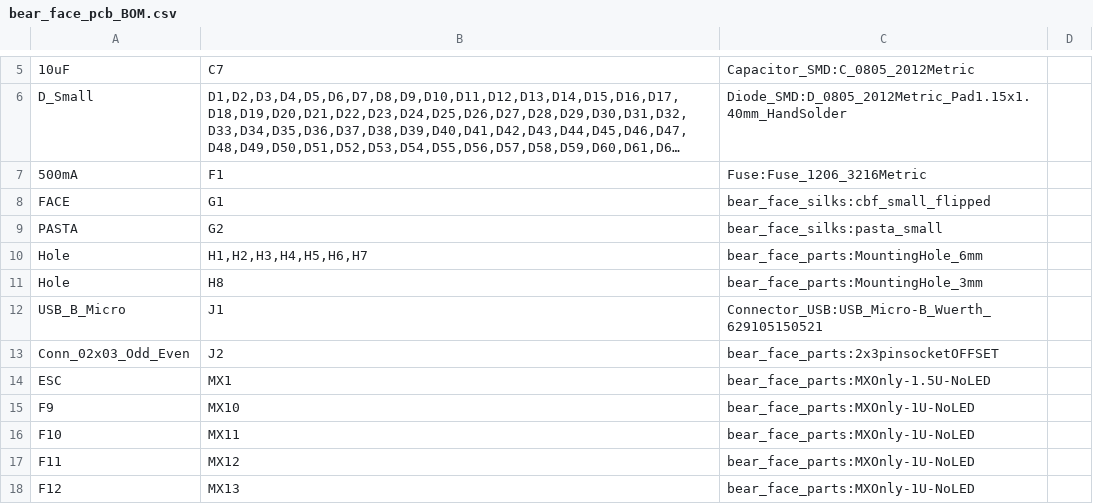
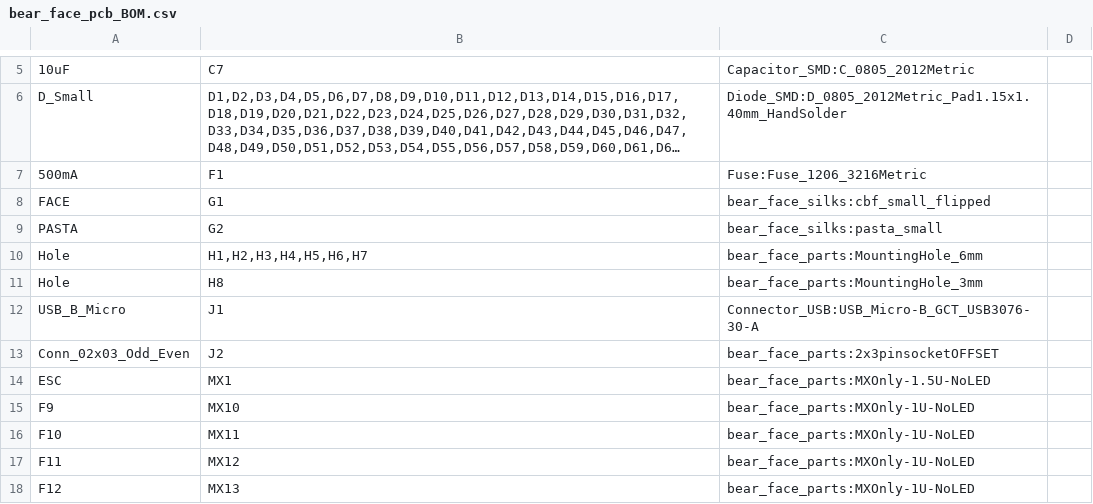
Before and after one commit to will-hedges/bear-face-pcb, a CSV file: bear_face_pcb_BOM.csv, drawn as a sheet; only a part is shown, gaps mark what is left out; long unchanged cells end in …; the diff names each change by its address in the sheet, - before the commit and + after, or states it on an @@ line.

```diff
--- a/bear_face_pcb_BOM.csv
+++ b/bear_face_pcb_BOM.csv
-C12: Connector_USB:USB_Micro-B_Wuerth_629105150521
+C12: Connector_USB:USB_Micro-B_GCT_USB3076-30-A
```
Also changed, not shown: 16 other files.
